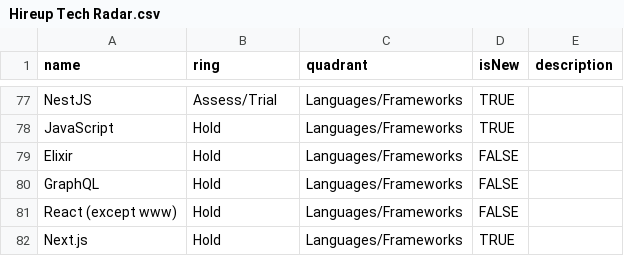
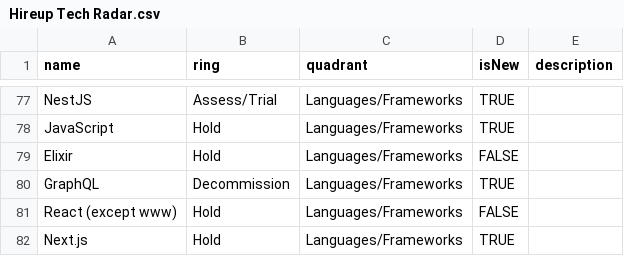
Before and after one commit to hireupau/radar, a CSV file: Hireup Tech Radar.csv, drawn as a sheet; only a part is shown, gaps mark what is left out.

Commit message:
Move 'GraphQL' to Decommission

```diff
--- a/Hireup Tech Radar.csv
+++ b/Hireup Tech Radar.csv
@@ -79,3 +79,3 @@ JavaScript,Hold,Languages/Frameworks,TRUE,
 Elixir,Hold,Languages/Frameworks,FALSE,
-GraphQL,Hold,Languages/Frameworks,FALSE,
+GraphQL,Decommission,Languages/Frameworks,TRUE,
 React (except www),Hold,Languages/Frameworks,FALSE,
```
